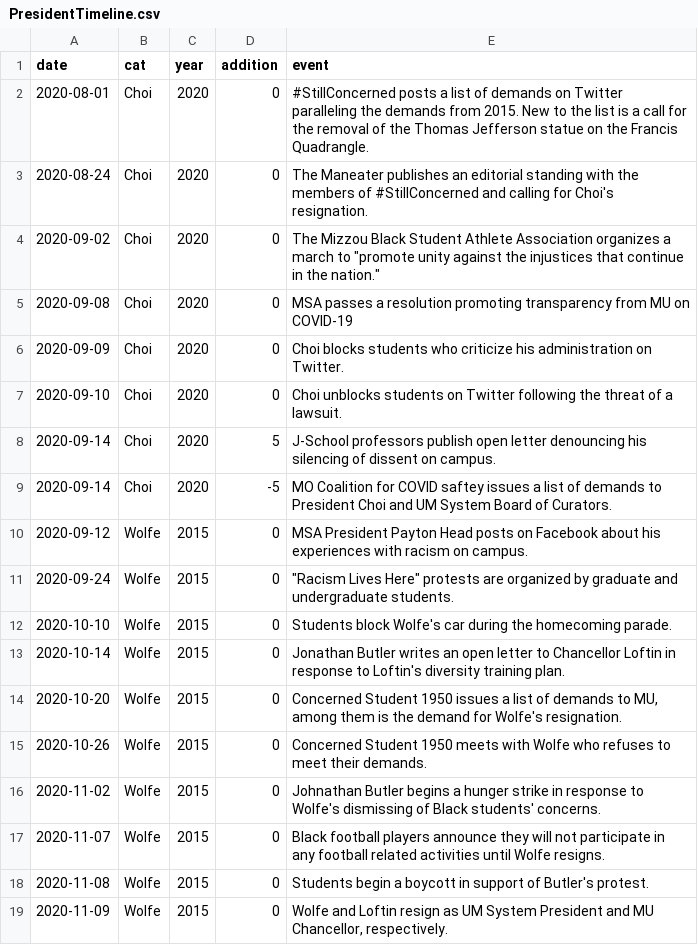
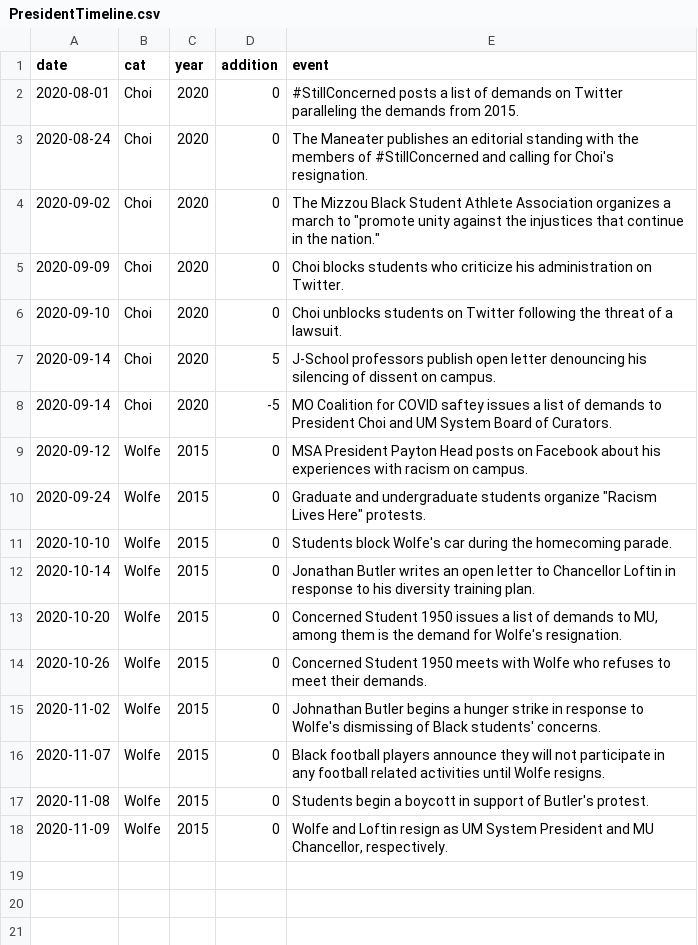
Before and after one commit to gcdean38/maneater, a CSV file: PresidentTimeline.csv, drawn as a sheet.

Commit message:
additions to the timeline

```diff
--- a/PresidentTimeline.csv
+++ b/PresidentTimeline.csv
@@ -1,6 +1,5 @@
 date,cat,year,addition,event
-2020-08-01,Choi,2020,0,#StillConcerned posts a list of demands on Twitter paralleling the demands from 2015. New to the list is a call for the removal of the Thomas Jefferson statue on the Francis Quadrangle.
+2020-08-01,Choi,2020,0,#StillConcerned posts a list of demands on Twitter paralleling the demands from 2015.
 2020-08-24,Choi,2020,0,The Maneater publishes an editorial standing with the members of #StillConcerned and calling for Choi's resignation.
 2020-09-02,Choi,2020,0,"The Mizzou Black Student Athlete Association organizes a march to ""promote unity against the injustices that continue in the nation."""
-2020-09-08,Choi,2020,0,MSA passes a resolution promoting transparency from MU on COVID-19
 2020-09-09,Choi,2020,0,Choi blocks students who  criticize his administration on Twitter.
@@ -10,5 +9,5 @@
 2020-09-12,Wolfe,2015,0,MSA President Payton Head posts on Facebook about his experiences with racism on campus.
-2020-09-24,Wolfe,2015,0,"""Racism Lives Here"" protests are organized by graduate and undergraduate students."
+2020-09-24,Wolfe,2015,0,"Graduate and undergraduate students organize ""Racism Lives Here"" protests."
 2020-10-10,Wolfe,2015,0,Students block Wolfe's car during the homecoming parade.
-2020-10-14,Wolfe,2015,0,Jonathan Butler writes an open letter to Chancellor Loftin in response to Loftin's diversity training plan.
+2020-10-14,Wolfe,2015,0,Jonathan Butler writes an open letter to Chancellor Loftin in response to his diversity training plan.
 2020-10-20,Wolfe,2015,0,"Concerned Student 1950 issues a list of demands to MU, among them is the demand for Wolfe's resignation."
```
Also changed, not shown: prePresidentTimeline.csv.
